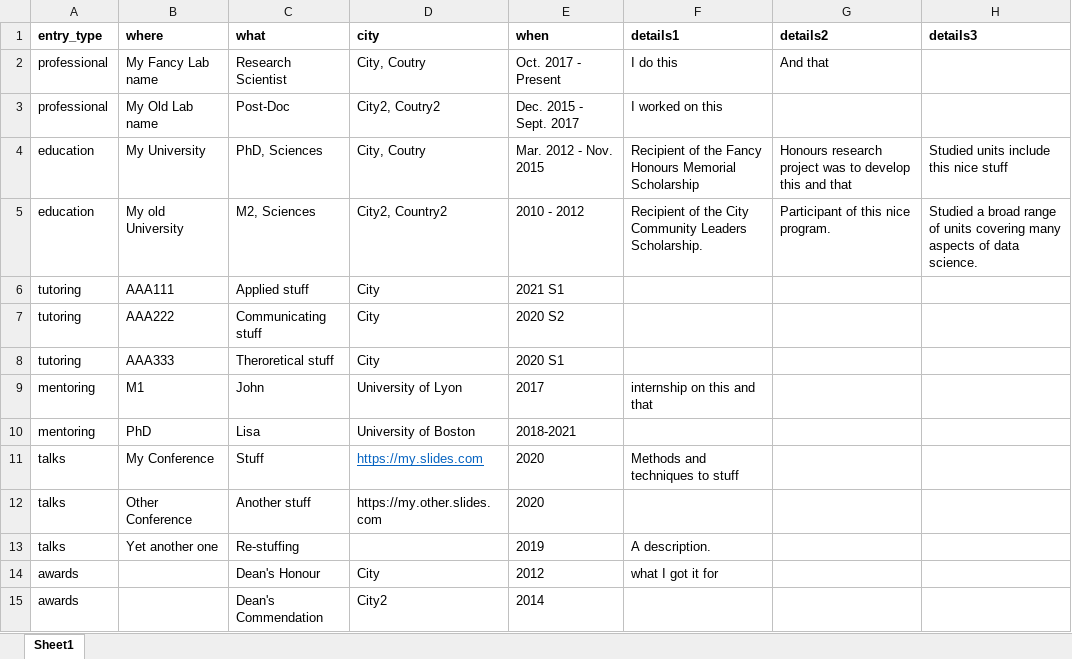
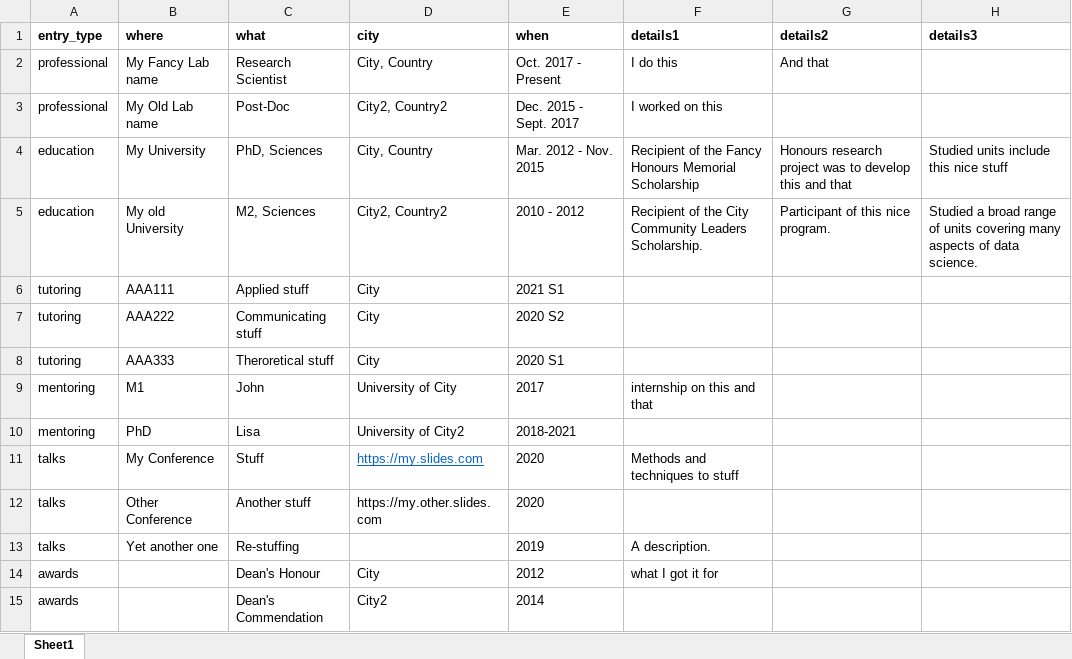
Before and after one commit to colinbousige/rclass, an Excel workbook: RmdExamples/pdf_data_driven_CV/CVdata.xlsx, sheet Sheet1, drawn as a sheet; only a part is shown; values as stored, in another font and other column widths than the file's, no borders; the diff names each change by its address in the sheet, - before the commit and + after, or states it on an @@ line.

Commit message:
fixed typo

```diff
--- a/RmdExamples/pdf_data_driven_CV/CVdata.xlsx (sheet Sheet1)
+++ b/RmdExamples/pdf_data_driven_CV/CVdata.xlsx (sheet Sheet1)
-D2 (city): City, Coutry
+D2 (city): City, Country
-D3 (city): City2, Coutry2
+D3 (city): City2, Country2
-D4 (city): City, Coutry
+D4 (city): City, Country
-D9 (city): University of Lyon
+D9 (city): University of City
-D10 (city): University of Boston
+D10 (city): University of City2
```
Also changed, not shown: 14 other files.
